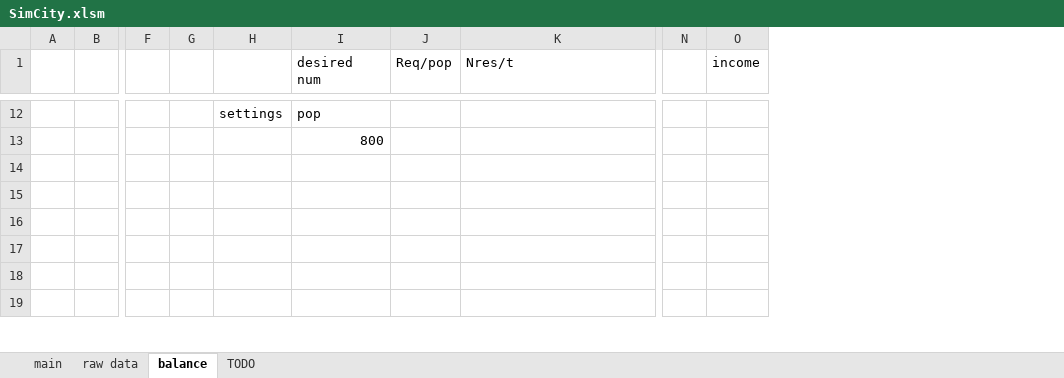
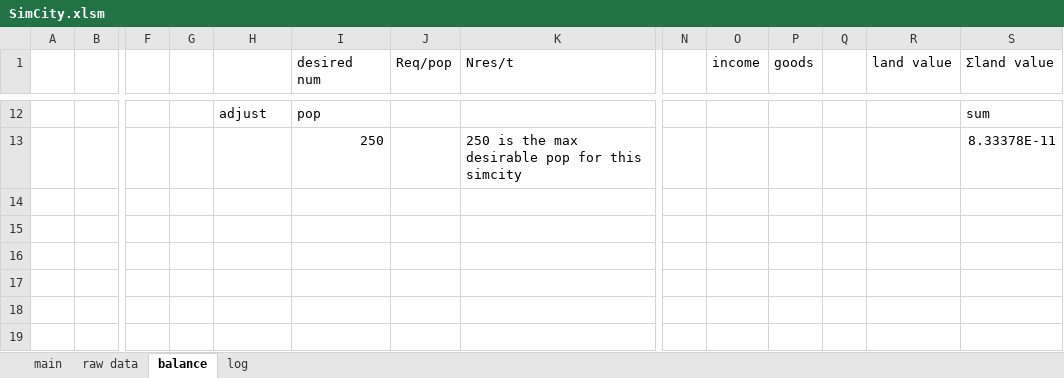
Before and after one commit to NanoToybox/simcity_excel, an Excel workbook: SimCity.xlsm, sheet balance, drawn as a sheet; only a part is shown, gaps mark what is left out; values as stored, in another font and other column widths than the file's, no cell formats; charts and pictures not drawn; removed rows and columns are numbered as before the commit, all else as after; rows hold the shown columns only; the diff covers the shown part only; the diff names each change by its address in the sheet, - before the commit and + after, or states it on an @@ line.

```diff
--- a/SimCity.xlsm (sheet balance)
+++ b/SimCity.xlsm (sheet balance)
-sheet tab: TODO
+sheet tab: log
+column P (goods), empty
+column Q, empty
+column R (land value), empty
+column S (Σland value), row 12: sum
-H12: settings
+H12: adjust
-row 13:  |  |  |  |  | 800
+row 13:  |  |  |  |  | 250 |  | 250 is the max desirable pop for this simcity |  |  |  |  |  | 8.33378E-11
```
Also changed, not shown: 3 added rows, 1 removed row and 82 edited cells elsewhere in this sheet, sheet raw data, sheet main, sheet log, cell formats, formulas that keep their value, charts or pictures.
